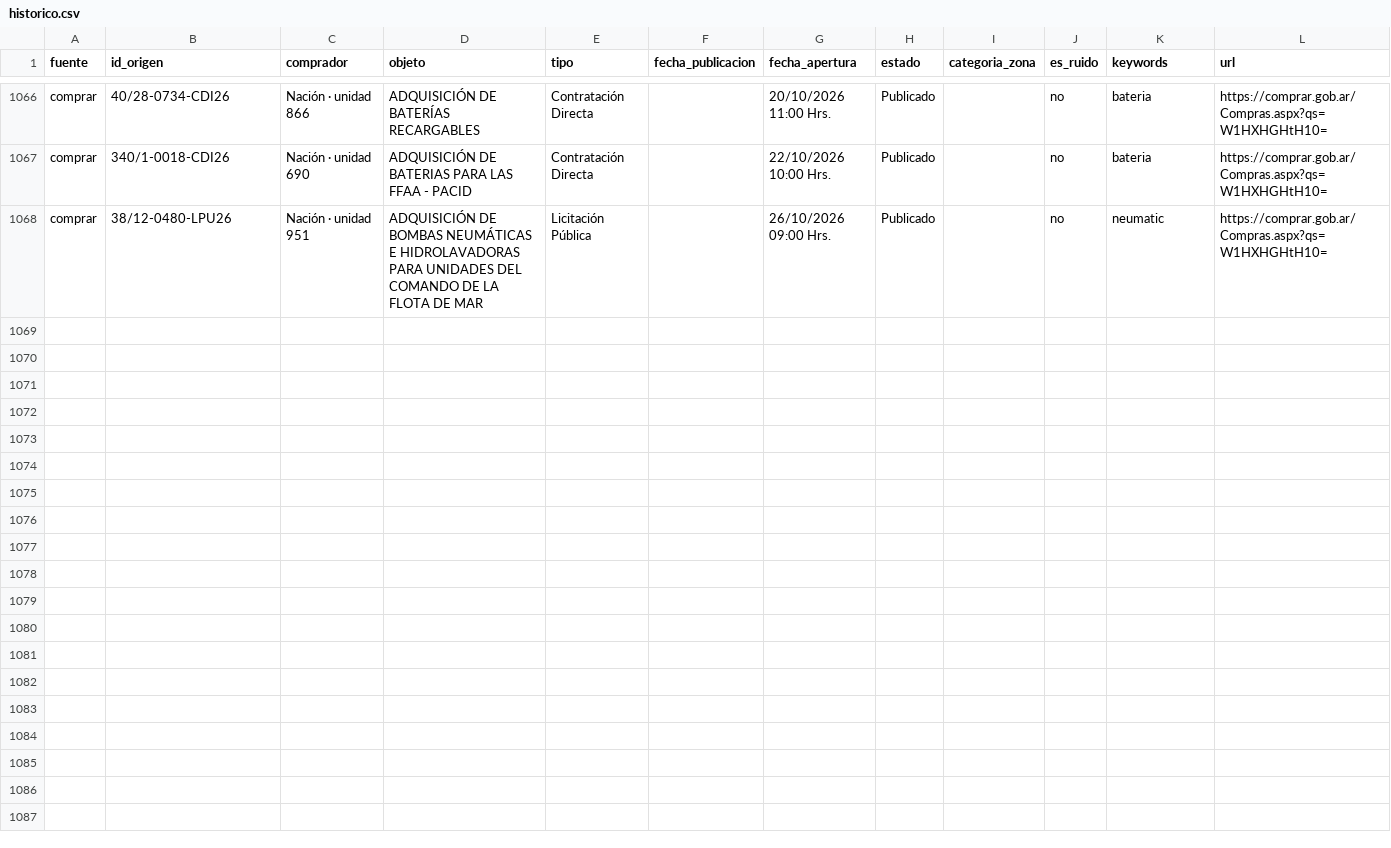
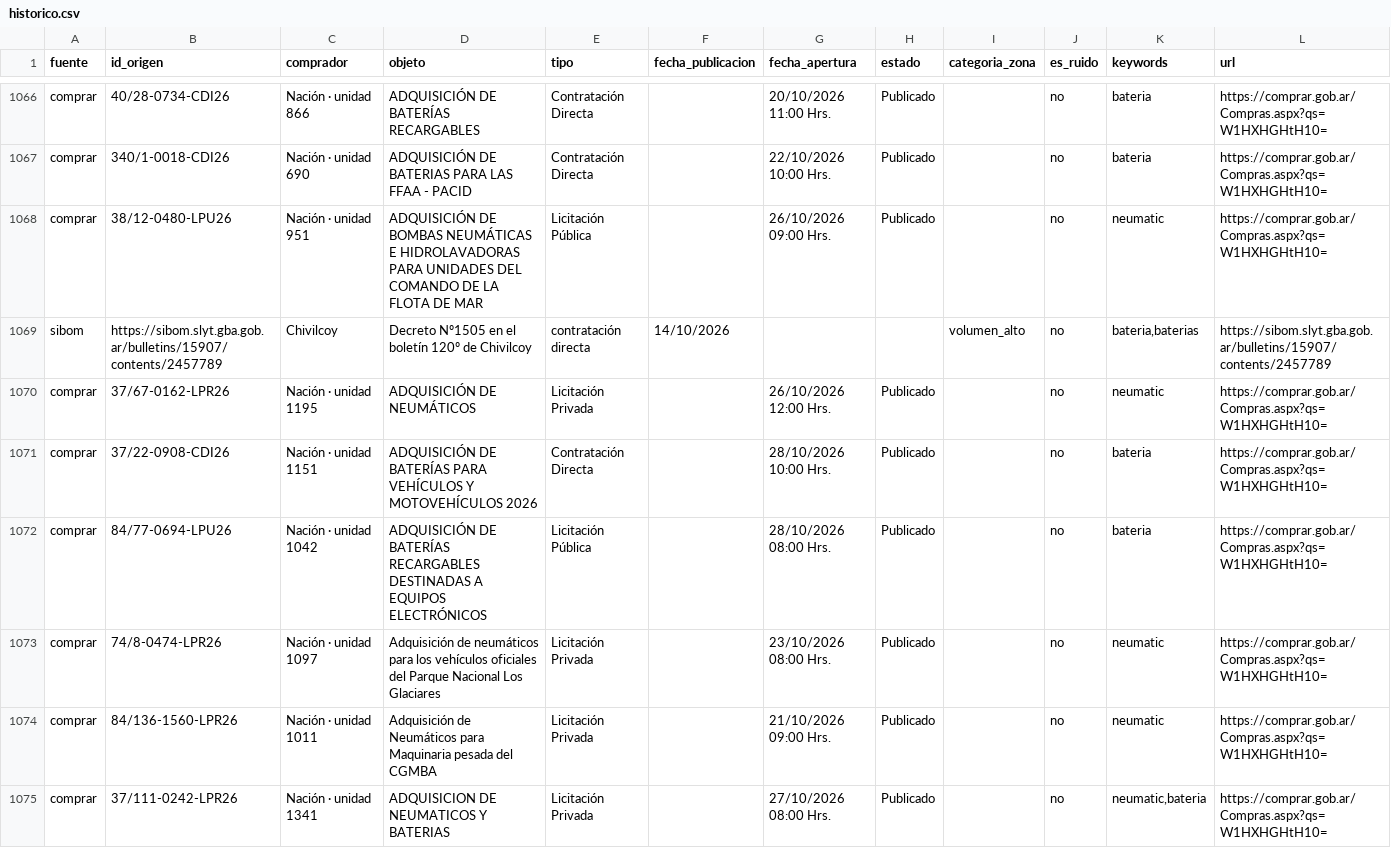
Before and after one commit to Santino530/radar-licitaciones, a CSV file: data/historico.csv, drawn as a sheet; only a part is shown, gaps mark what is left out; rows hold the shown columns only; the diff names each change by its address in the sheet, - before the commit and + after, or states it on an @@ line.

Commit message:
Radar: corrida 2026-10-14 16:17 UTC

```diff
--- a/data/historico.csv
+++ b/data/historico.csv
+row 1069: sibom | https://sibom.slyt.gba.gob.ar/bulletins/15907/contents/2457789 | Chivilcoy | Decreto Nº1505 en el boletín 120º de Chivilcoy | contratación directa | 14/10/2026 |  |  | volumen_alto | no | bateria,baterias | https://sibom.slyt.gba.gob.ar/bulletins/15907/contents/2457789
+row 1070: comprar | 37/67-0162-LPR26 | Nación · unidad 1195 | ADQUISICIÓN DE NEUMÁTICOS | Licitación Privada |  | 26/10/2026 12:00 Hrs. | Publicado |  | no | neumatic | https://comprar.gob.ar/Compras.aspx?qs=W1HXHGHtH10=
+row 1071: comprar | 37/22-0908-CDI26 | Nación · unidad 1151 | ADQUISICIÓN DE BATERÍAS PARA VEHÍCULOS Y MOTOVEHÍCULOS 2026 | Contratación Directa |  | 28/10/2026 10:00 Hrs. | Publicado |  | no | bateria | https://comprar.gob.ar/Compras.aspx?qs=W1HXHGHtH10=
+row 1072: comprar | 84/77-0694-LPU26 | Nación · unidad 1042 | ADQUISICIÓN DE BATERÍAS RECARGABLES DESTINADAS A EQUIPOS ELECTRÓNICOS | Licitación Pública |  | 28/10/2026 08:00 Hrs. | Publicado |  | no | bateria | https://comprar.gob.ar/Compras.aspx?qs=W1HXHGHtH10=
+row 1073: comprar | 74/8-0474-LPR26 | Nación · unidad 1097 | Adquisición de neumáticos para los vehículos oficiales del Parque Nacional Los Glaciares | Licitación Privada |  | 23/10/2026 08:00 Hrs. | Publicado |  | no | neumatic | https://comprar.gob.ar/Compras.aspx?qs=W1HXHGHtH10=
+row 1074: comprar | 84/136-1560-LPR26 | Nación · unidad 1011 | Adquisición de Neumáticos para Maquinaria pesada del CGMBA | Licitación Privada |  | 21/10/2026 09:00 Hrs. | Publicado |  | no | neumatic | https://comprar.gob.ar/Compras.aspx?qs=W1HXHGHtH10=
+row 1075: comprar | 37/111-0242-LPR26 | Nación · unidad 1341 | ADQUISICION DE NEUMATICOS Y BATERIAS | Licitación Privada |  | 27/10/2026 08:00 Hrs. | Publicado |  | no | neumatic,bateria | https://comprar.gob.ar/Compras.aspx?qs=W1HXHGHtH10=
```
Also changed, not shown: data/radar_sin_verificar.csv, 2 other files.
